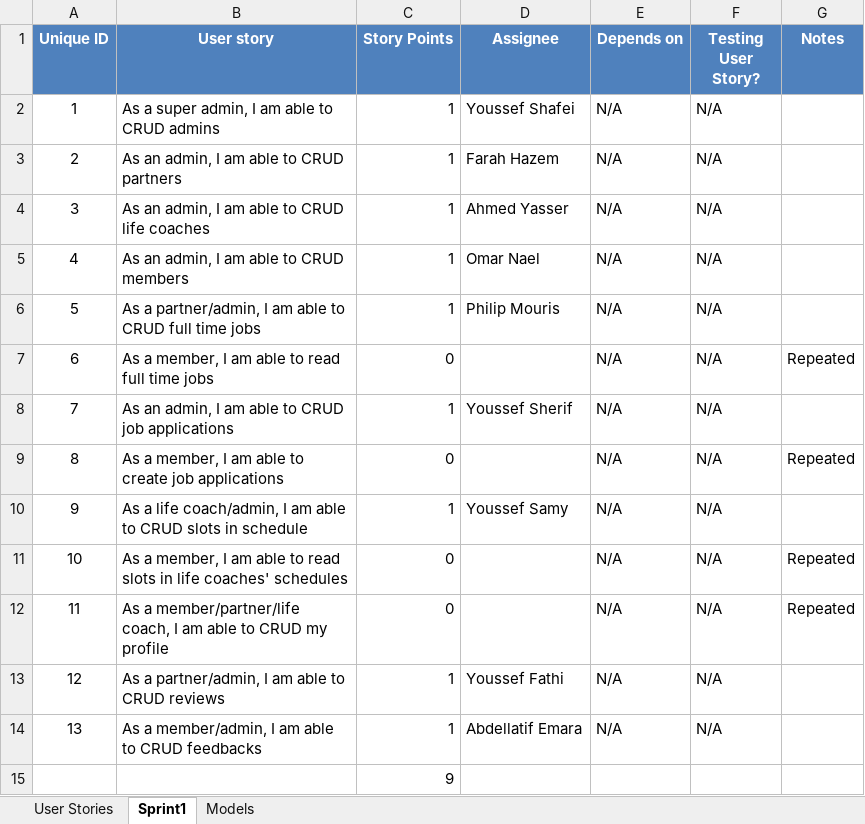
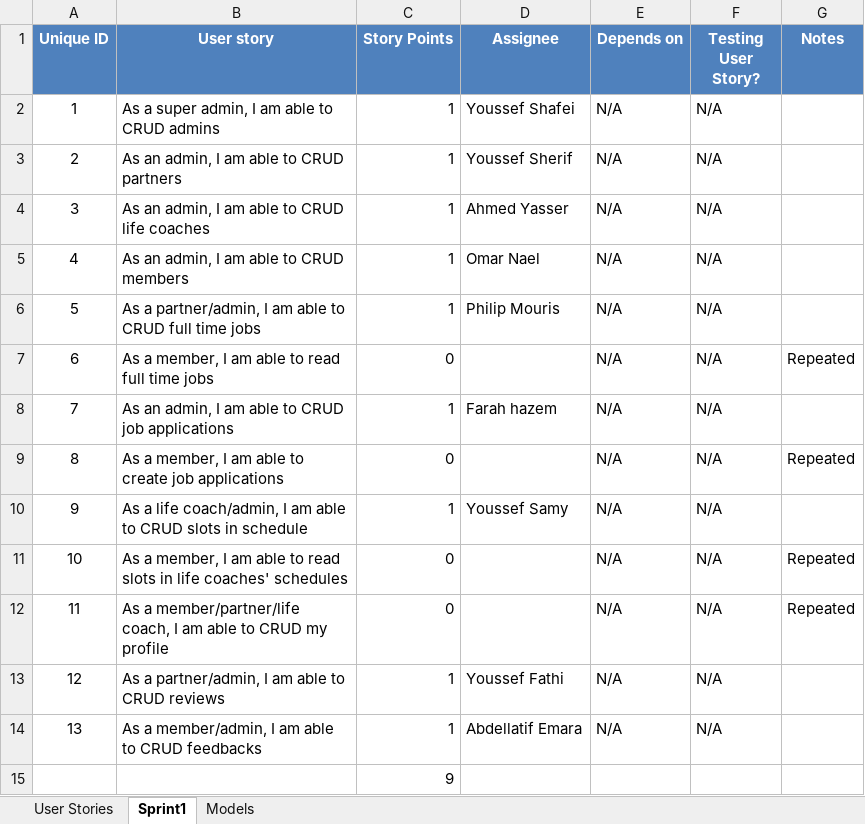
Before and after one commit to SE-GUC/overflow, an Excel workbook: TeamData/Overflow(Lirten)BackLog.xlsx, sheet Sprint1, drawn as a sheet; values as stored, in another font and other column widths than the file's, no borders; the diff names each change by its address in the sheet, - before the commit and + after, or states it on an @@ line.

```diff
--- a/TeamData/Overflow(Lirten)BackLog.xlsx (sheet Sprint1)
+++ b/TeamData/Overflow(Lirten)BackLog.xlsx (sheet Sprint1)
-D3 (Assignee): Farah Hazem
+D3 (Assignee): Youssef Sherif
-D8 (Assignee): Youssef Sherif
+D8 (Assignee): Farah hazem
```
Also changed, not shown: 24 other files.
